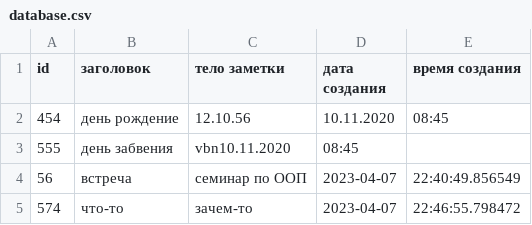
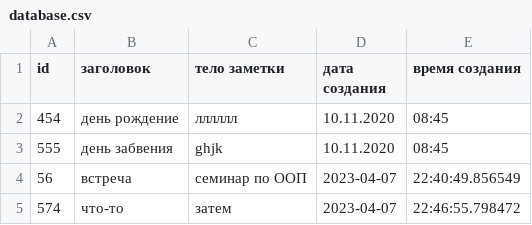
Before and after one commit to ValeriyaNov/IntermediateCertPython, a CSV file: database.csv, drawn as a sheet.

```diff
--- a/database.csv
+++ b/database.csv
@@ -1,5 +1,5 @@
 id;заголовок;тело заметки;дата создания;время создания
-454;день рождение;12.10.56;10.11.2020;08:45
-555;день забвения;vbn10.11.2020;08:45
+454;день рождение;лллллл;10.11.2020;08:45
+555;день забвения;ghjk;10.11.2020;08:45
 56;встреча;семинар по ООП;2023-04-07;22:40:49.856549
-574;что-то;зачем-то;2023-04-07;22:46:55.798472
+574;что-то;затем;2023-04-07;22:46:55.798472
```
Also changed, not shown: 1 other file.
